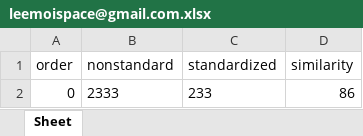
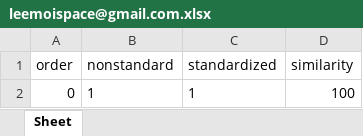
Before and after one commit to leemoispace/fuzzyonlineflask, an Excel workbook: donefiles/leemoispace@gmail.com.xlsx, sheet Sheet, drawn as a sheet; values as stored, in another font and other column widths than the file's, no borders; removed rows and columns are numbered as before the commit, all else as after; the diff names each change by its address in the sheet, - before the commit and + after, or states it on an @@ line.

```diff
--- a/donefiles/leemoispace@gmail.com.xlsx (sheet Sheet)
+++ b/donefiles/leemoispace@gmail.com.xlsx (sheet Sheet)
-row 2: 0 | 2333 | 233 | 86
+row 2: 0 | 1 | 1 | 100
```
Also changed, not shown: 6 other files.
